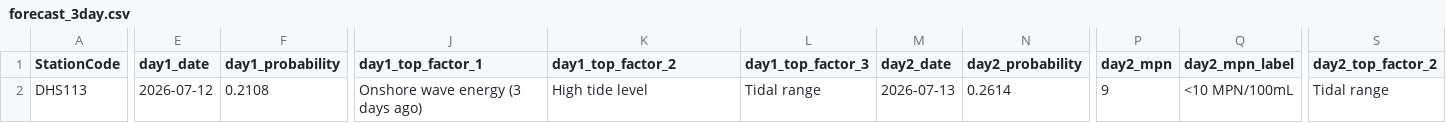
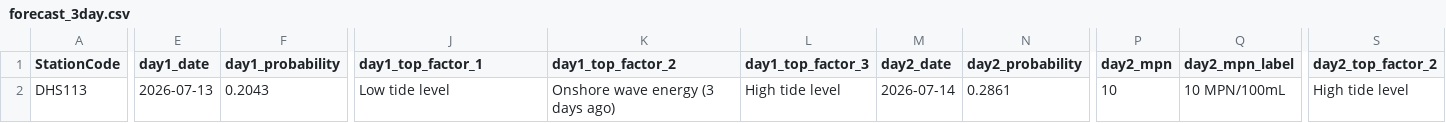
Before and after one commit to eymoney13/hermosa-pilot-dashboard, a CSV file: public/data/manhattan/forecast_3day.csv, drawn as a sheet; only a part is shown, gaps mark what is left out; the diff covers the shown part only; the diff names each change by its address in the sheet, - before the commit and + after, or states it on an @@ line.

```diff
--- a/public/data/manhattan/forecast_3day.csv
+++ b/public/data/manhattan/forecast_3day.csv
-E2 (day1_date): 2026-07-12
+E2 (day1_date): 2026-07-13
-F2 (day1_probability): 0.2108
+F2 (day1_probability): 0.2043
-J2 (day1_top_factor_1): Onshore wave energy (3 days ago)
+J2 (day1_top_factor_1): Low tide level
-K2 (day1_top_factor_2): High tide level
+K2 (day1_top_factor_2): Onshore wave energy (3 days ago)
-L2 (day1_top_factor_3): Tidal range
+L2 (day1_top_factor_3): High tide level
-M2 (day2_date): 2026-07-13
+M2 (day2_date): 2026-07-14
-N2 (day2_probability): 0.2614
+N2 (day2_probability): 0.2861
-P2 (day2_mpn): 9
+P2 (day2_mpn): 10
-Q2 (day2_mpn_label): <10 MPN/100mL
+Q2 (day2_mpn_label): 10 MPN/100mL
-S2 (day2_top_factor_2): Tidal range
+S2 (day2_top_factor_2): High tide level
```
Also changed, not shown: 5 edited cells elsewhere in this file, public/data/manhattan/history_3day.csv, public/data/manhattan/nowcast_latest.csv.
